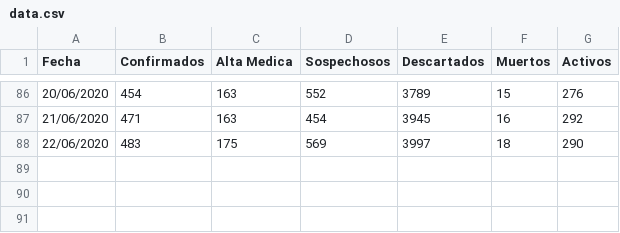
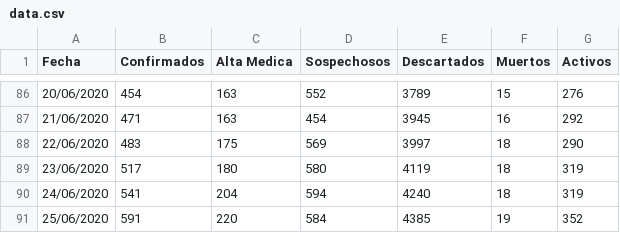
Before and after one commit to JonathanLoscalzo/covid19_laplata, a CSV file: data/raw/data.csv, drawn as a sheet; only a part is shown, gaps mark what is left out.

```diff
--- a/data/raw/data.csv
+++ b/data/raw/data.csv
@@ -88 +88,4 @@ Fecha,Confirmados,Alta Medica,Sospechosos,Descartados,Muertos,Activos
 22/06/2020,483,175,569,3997,18,290
+23/06/2020,517,180,580,4119,18,319
+24/06/2020,541,204,594,4240,18,319
+25/06/2020,591,220,584,4385,19,352
```
Also changed, not shown: 1 other file.
